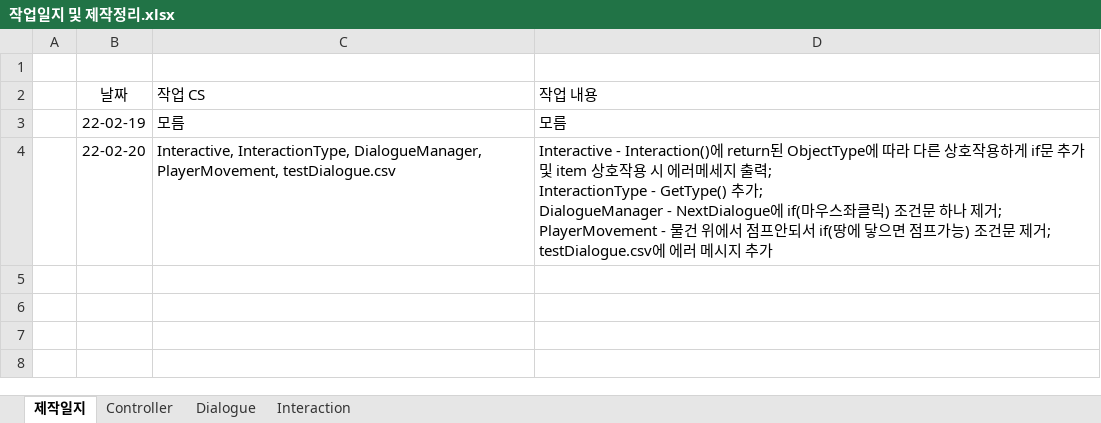
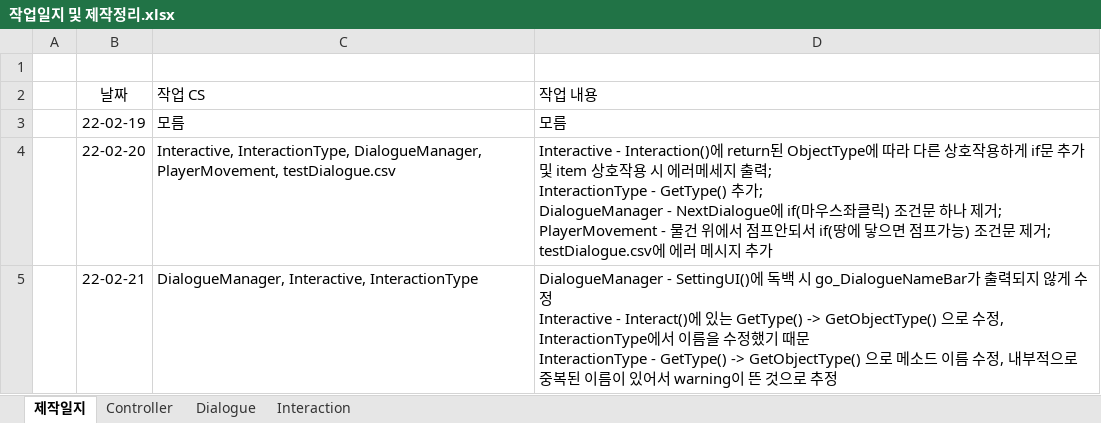
Before and after one commit to JangWooJae/PromiseNeverland, an Excel workbook: Assets/작업일지 및 제작정리.xlsx, sheet 제작일지, drawn as a sheet; values as stored, in another font and other column widths than the file's, no borders; ↵ is a line break in a cell; the diff names each change by its address in the sheet, - before the commit and + after, or states it on an @@ line.

Commit message:
InteractionType, Interactive, DialogueManager 수정
InteractionType - GetType() 메소드 내부 이름 중복으로 인한 이름 수정
Interactive - GetType()메소드 이름 수정으로 같이 수정
DIalogueManager - 독백 시 DialogueNameBar 출력되지 않게 수정
New Material(빨강) -> Red 로 Material이름 변경

```diff
--- a/Assets/작업일지 및 제작정리.xlsx (sheet 제작일지)
+++ b/Assets/작업일지 및 제작정리.xlsx (sheet 제작일지)
+row 5:  | 22-02-21 | DialogueManager, Interactive, InteractionType | DialogueManager - SettingUI()에 독백 시 go_DialogueNameBar가 출력되지 않게 수정 ↵ Interactive - Interact()에 있는 GetType() -> GetObjectType() 으로 수정, InteractionType에서 이름을 수정했기 때문 ↵ InteractionType - GetType() -> GetObjectType() 으로 메소드 이름 수정, 내부적으로 중복된 이름이 있어서 warning이 뜬 것으로 추정
```
Also changed, not shown: sheet Dialogue, 7 other files.
